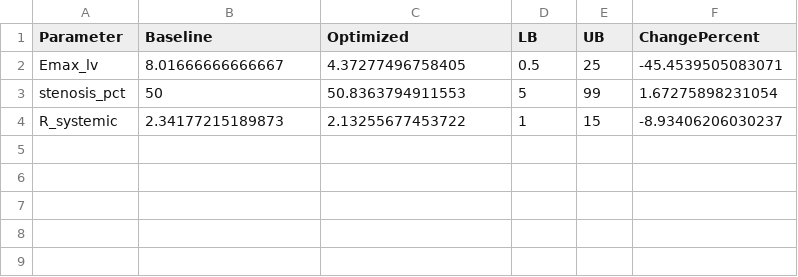
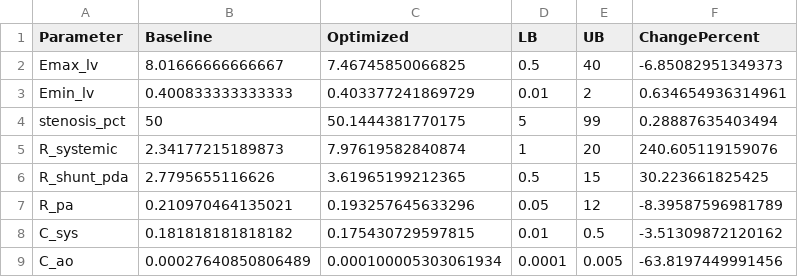
Before and after one commit to beanjeans/LPM-PDA, a CSV file: pda_lpm_patient 1 - Trial Error/results/optimization/optimized_parameters.csv, drawn as a sheet.

```diff
--- a/pda_lpm_patient 1 - Trial Error/results/optimization/optimized_parameters.csv
+++ b/pda_lpm_patient 1 - Trial Error/results/optimization/optimized_parameters.csv
@@ -1,4 +1,9 @@
 Parameter,Baseline,Optimized,LB,UB,ChangePercent
-Emax_lv,8.01666666666667,4.37277496758405,0.5,25,-45.4539505083071
-stenosis_pct,50,50.8363794911553,5,99,1.67275898231054
-R_systemic,2.34177215189873,2.13255677453722,1,15,-8.93406206030237
+Emax_lv,8.01666666666667,7.46745850066825,0.5,40,-6.85082951349373
+Emin_lv,0.400833333333333,0.403377241869729,0.01,2,0.634654936314961
+stenosis_pct,50,50.1444381770175,5,99,0.28887635403494
+R_systemic,2.34177215189873,7.97619582840874,1,20,240.605119159076
+R_shunt_pda,2.7795655116626,3.61965199212365,0.5,15,30.223661825425
+R_pa,0.210970464135021,0.193257645633296,0.05,12,-8.39587596981789
+C_sys,0.181818181818182,0.175430729597815,0.01,0.5,-3.51309872120162
+C_ao,0.00027640850806489,0.000100005303061934,0.0001,0.005,-63.8197449991456
```
Also changed, not shown: pda_lpm_patient 1 - Trial Error/results/optimization/objective_history.csv, pda_lpm_patient 3/results/gsa/sobol_indices.csv, 12 other files.
